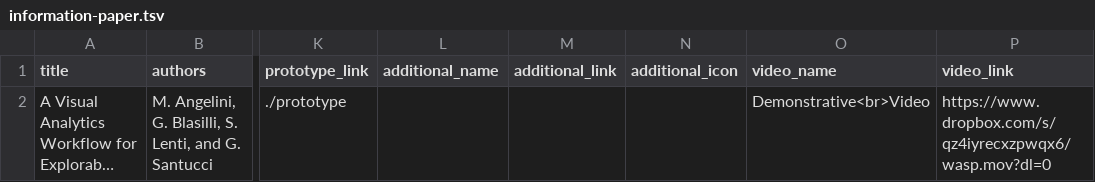
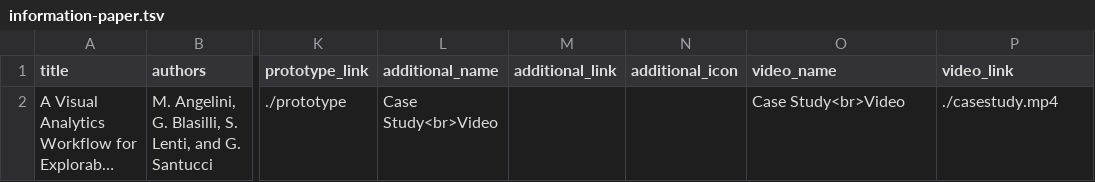
Before and after one commit to aware-diag-sapienza/W4SP, a TSV file: docs/information-paper.tsv, drawn as a sheet; only a part is shown, gaps mark what is left out; long unchanged cells end in …; the diff names each change by its address in the sheet, - before the commit and + after, or states it on an @@ line.

Commit message:
casestudy

```diff
--- a/docs/information-paper.tsv
+++ b/docs/information-paper.tsv
-L2 (additional_name): (empty)
+L2 (additional_name): Case Study<br>Video
-O2 (video_name): Demonstrative<br>Video
+O2 (video_name): Case Study<br>Video
-P2 (video_link): https://www.dropbox.com/s/qz4iyrecxzpwqx6/wasp.mov?dl=0
+P2 (video_link): ./casestudy.mp4
```
Also changed, not shown: 2 other files.
